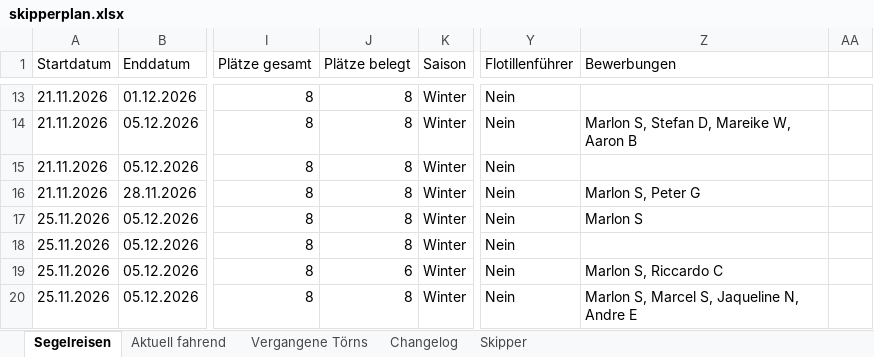
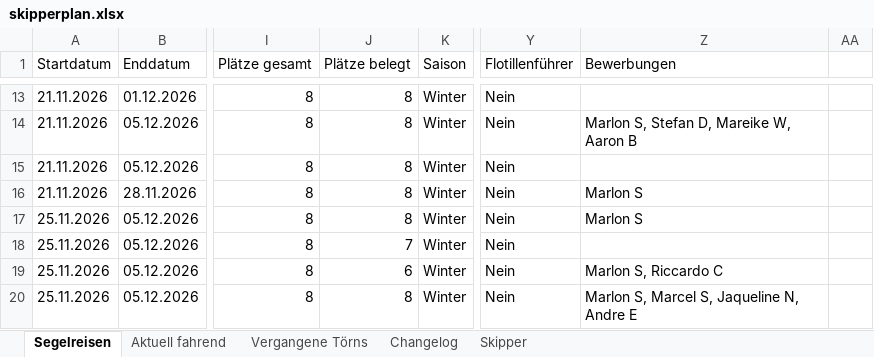
Before and after one commit to WolkeYachting/Skipperplan, an Excel workbook: skipperplan.xlsx, sheet Segelreisen, drawn as a sheet; only a part is shown, gaps mark what is left out; values as stored, in another font and other column widths than the file's, no cell formats; the diff covers the shown part only; the diff names each change by its address in the sheet, - before the commit and + after, or states it on an @@ line.

```diff
--- a/skipperplan.xlsx (sheet Segelreisen)
+++ b/skipperplan.xlsx (sheet Segelreisen)
-Z16 (Bewerbungen): Marlon S, Peter G
+Z16 (Bewerbungen): Marlon S
-J18 (Plätze belegt): 8
+J18 (Plätze belegt): 7
```
Also changed, not shown: 1 added row and 10 edited cells elsewhere in this sheet, sheet Changelog, cell formats.
